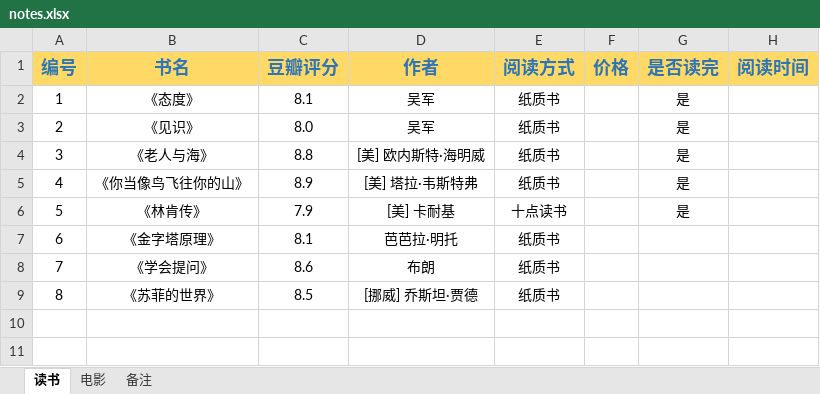
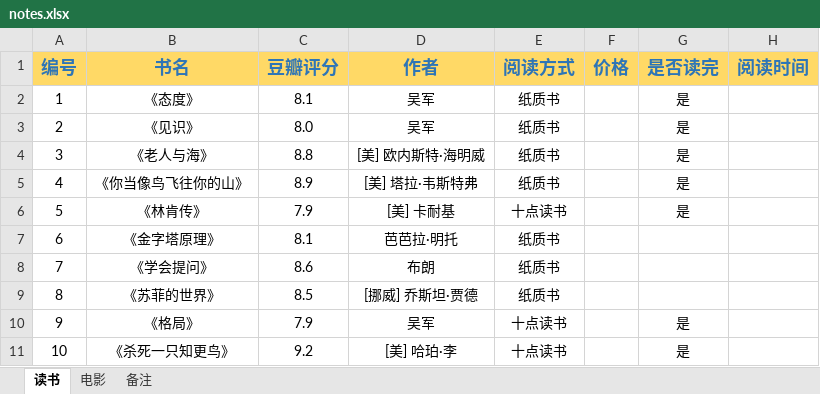
Before and after one commit to HG1227/HG1227.github.io, an Excel workbook: _posts/notes/notes.xlsx, sheet 读书, drawn as a sheet; values as stored, in another font and other column widths than the file's, no borders; conditional formats not drawn; the diff names each change by its address in the sheet, - before the commit and + after, or states it on an @@ line.

```diff
--- a/_posts/notes/notes.xlsx (sheet 读书)
+++ b/_posts/notes/notes.xlsx (sheet 读书)
+row 10: 9 | 《格局》 | 7.9 | 吴军 | 十点读书 |  | 是
+row 11: 10 | 《杀死一只知更鸟》 | 9.2 | [美] 哈珀·李 | 十点读书 |  | 是
```
Also changed, not shown: 28 other files.
